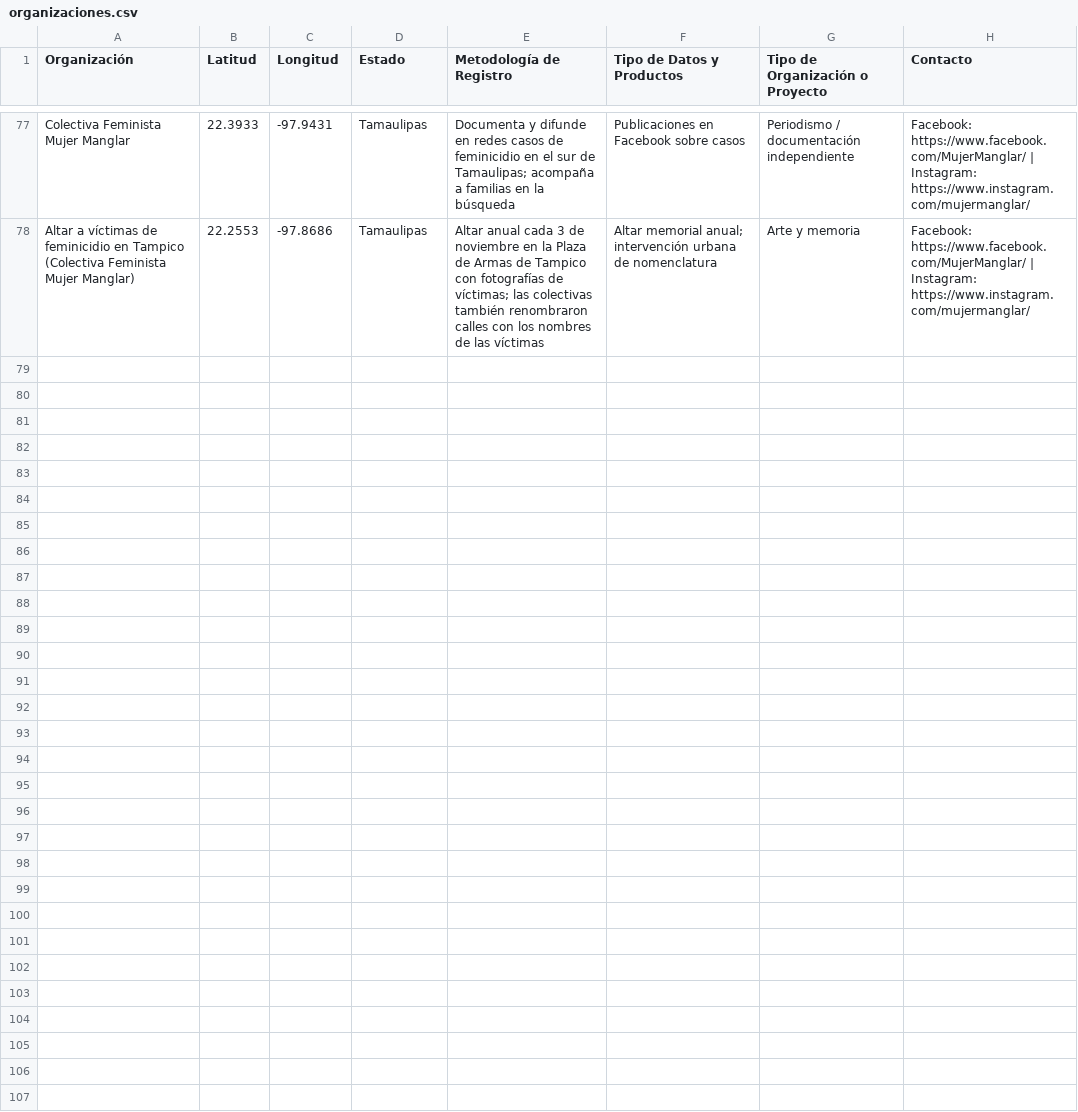
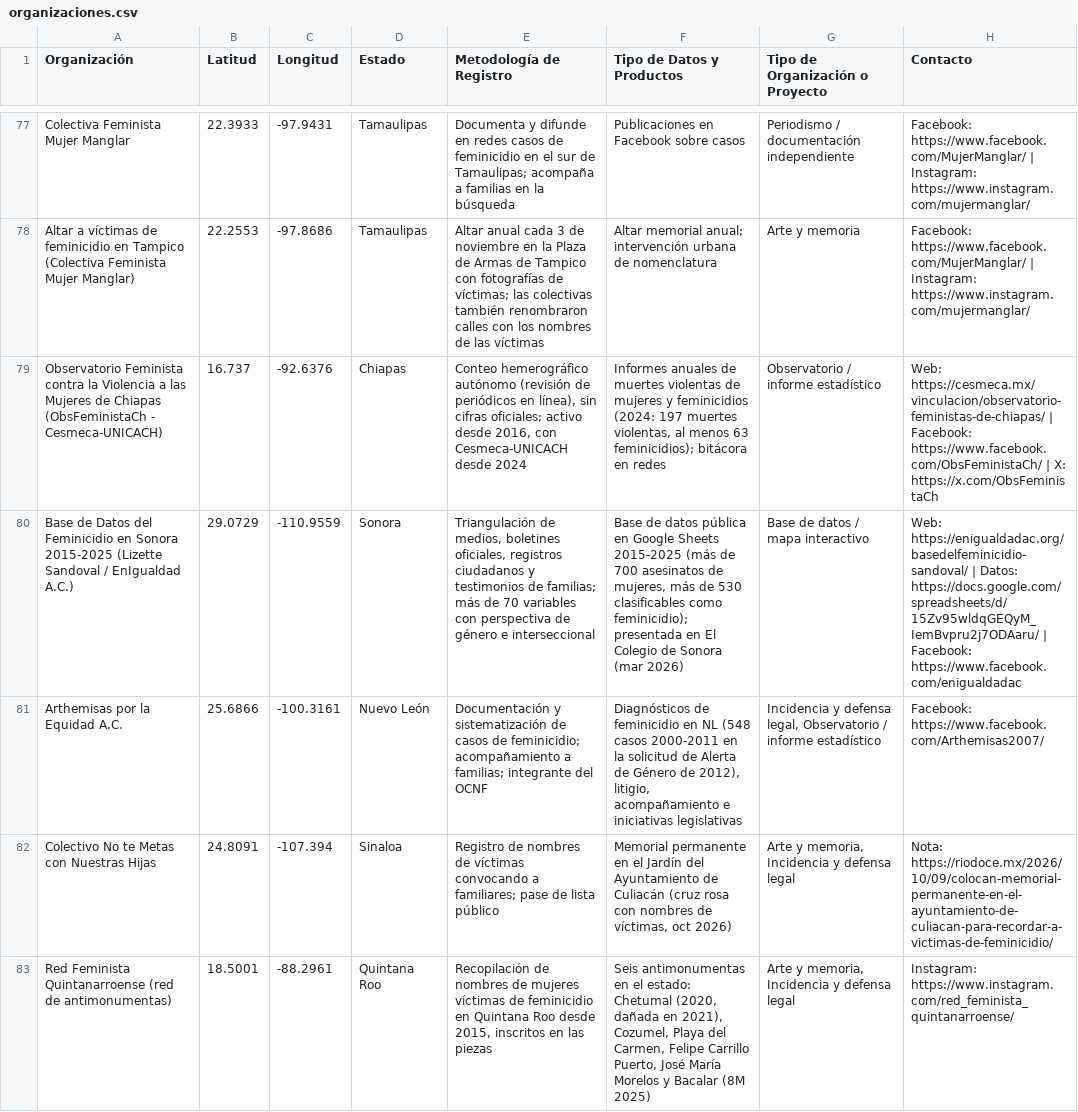
Before and after one commit to Ny-dia/mapa-feminicidios-mexico, a CSV file: organizaciones.csv, drawn as a sheet; only a part is shown, gaps mark what is left out; the diff names each change by its address in the sheet, - before the commit and + after, or states it on an @@ line.

```diff
--- a/organizaciones.csv
+++ b/organizaciones.csv
+row 79: Observatorio Feminista contra la Violencia a las Mujeres de Chiapas (ObsFeministaCh - Cesmeca-UNICACH) | 16.737 | -92.6376 | Chiapas | Conteo hemerográfico autónomo (revisión de periódicos en línea), sin cifras oficiales; activo desde 2016, con Cesmeca-UNICACH desde 2024 | Informes anuales de muertes violentas de mujeres y feminicidios (2024: 197 muertes violentas, al menos 63 feminicidios); bitácora en redes | Observatorio / informe estadístico | Web: https://cesmeca.mx/vinculacion/observatorio-feministas-de-chiapas/ | Facebook: https://www.facebook.com/ObsFeministaCh/ | X: https://x.com/ObsFeministaCh
+row 80: Base de Datos del Feminicidio en Sonora 2015-2025 (Lizette Sandoval / EnIgualdad A.C.) | 29.0729 | -110.9559 | Sonora | Triangulación de medios, boletines oficiales, registros ciudadanos y testimonios de familias; más de 70 variables con perspectiva de género e interseccional | Base de datos pública en Google Sheets 2015-2025 (más de 700 asesinatos de mujeres, más de 530 clasificables como feminicidio); presentada en El Colegio de Sonora (mar 2026) | Base de datos / mapa interactivo | Web: https://enigualdadac.org/basedelfeminicidio-sandoval/ | Datos: https://docs.google.com/spreadsheets/d/15Zv95wldqGEQyM_IemBvpru2j7ODAaru/ | Facebook: https://www.facebook.com/enigualdadac
+row 81: Arthemisas por la Equidad A.C. | 25.6866 | -100.3161 | Nuevo León | Documentación y sistematización de casos de feminicidio; acompañamiento a familias; integrante del OCNF | Diagnósticos de feminicidio en NL (548 casos 2000-2011 en la solicitud de Alerta de Género de 2012), litigio, acompañamiento e iniciativas legislativas | Incidencia y defensa legal, Observatorio / informe estadístico | Facebook: https://www.facebook.com/Arthemisas2007/
+row 82: Colectivo No te Metas con Nuestras Hijas | 24.8091 | -107.394 | Sinaloa | Registro de nombres de víctimas convocando a familiares; pase de lista público | Memorial permanente en el Jardín del Ayuntamiento de Culiacán (cruz rosa con nombres de víctimas, oct 2026) | Arte y memoria, Incidencia y defensa legal | Nota: https://riodoce.mx/2026/10/09/colocan-memorial-permanente-en-el-ayuntamiento-de-culiacan-para-recordar-a-victimas-de-feminicidio/
+row 83: Red Feminista Quintanarroense (red de antimonumentas) | 18.5001 | -88.2961 | Quintana Roo | Recopilación de nombres de mujeres víctimas de feminicidio en Quintana Roo desde 2015, inscritos en las piezas | Seis antimonumentas en el estado: Chetumal (2020, dañada en 2021), Cozumel, Playa del Carmen, Felipe Carrillo Puerto, José María Morelos y Bacalar (8M 2025) | Arte y memoria, Incidencia y defensa legal | Instagram: https://www.instagram.com/red_feminista_quintanarroense/
```
Also changed, not shown: 1 other file.
